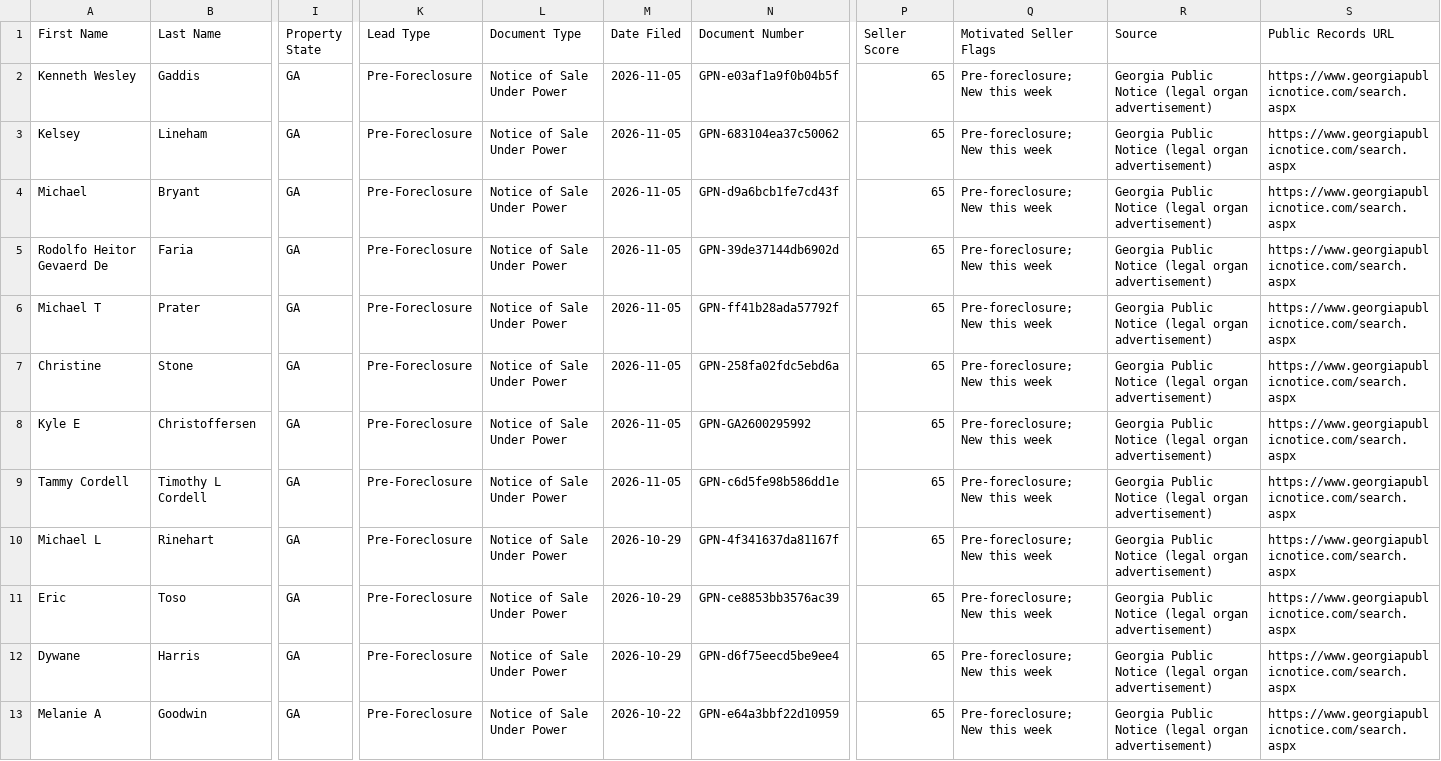
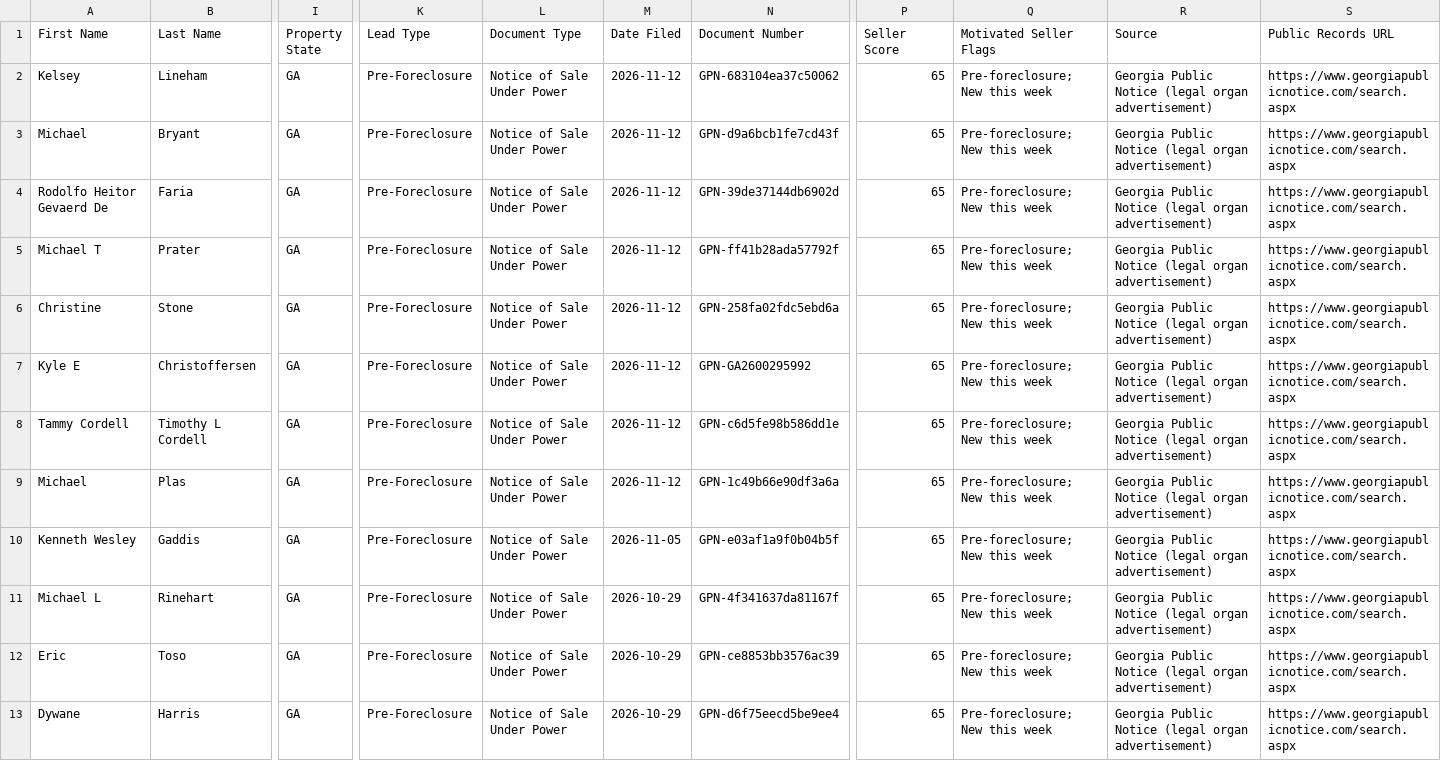
Before and after one commit to terrellkday/Cherokee-Leads-Scraper, a CSV file: dashboard/ghl_leads.csv, drawn as a sheet; only a part is shown, gaps mark what is left out; the shorter side is filled out with more unchanged rows; removed rows and columns are numbered as before the commit, all else as after; rows hold the shown columns only; the diff names each change by its address in the sheet, - before the commit and + after, or states it on an @@ line.

```diff
--- a/dashboard/ghl_leads.csv
+++ b/dashboard/ghl_leads.csv
+row 2: Kelsey | Lineham | GA | Pre-Foreclosure | Notice of Sale Under Power | 2026-11-12 | GPN-683104ea37c50062 | 65 | Pre-foreclosure; New this week | Georgia Public Notice (legal organ advertisement) | https://www.georgiapublicnotice.com/search.aspx
+row 3: Michael | Bryant | GA | Pre-Foreclosure | Notice of Sale Under Power | 2026-11-12 | GPN-d9a6bcb1fe7cd43f | 65 | Pre-foreclosure; New this week | Georgia Public Notice (legal organ advertisement) | https://www.georgiapublicnotice.com/search.aspx
+row 4: Rodolfo Heitor Gevaerd De | Faria | GA | Pre-Foreclosure | Notice of Sale Under Power | 2026-11-12 | GPN-39de37144db6902d | 65 | Pre-foreclosure; New this week | Georgia Public Notice (legal organ advertisement) | https://www.georgiapublicnotice.com/search.aspx
+row 5: Michael T | Prater | GA | Pre-Foreclosure | Notice of Sale Under Power | 2026-11-12 | GPN-ff41b28ada57792f | 65 | Pre-foreclosure; New this week | Georgia Public Notice (legal organ advertisement) | https://www.georgiapublicnotice.com/search.aspx
+row 6: Christine | Stone | GA | Pre-Foreclosure | Notice of Sale Under Power | 2026-11-12 | GPN-258fa02fdc5ebd6a | 65 | Pre-foreclosure; New this week | Georgia Public Notice (legal organ advertisement) | https://www.georgiapublicnotice.com/search.aspx
+row 7: Kyle E | Christoffersen | GA | Pre-Foreclosure | Notice of Sale Under Power | 2026-11-12 | GPN-GA2600295992 | 65 | Pre-foreclosure; New this week | Georgia Public Notice (legal organ advertisement) | https://www.georgiapublicnotice.com/search.aspx
+row 8: Tammy Cordell | Timothy L Cordell | GA | Pre-Foreclosure | Notice of Sale Under Power | 2026-11-12 | GPN-c6d5fe98b586dd1e | 65 | Pre-foreclosure; New this week | Georgia Public Notice (legal organ advertisement) | https://www.georgiapublicnotice.com/search.aspx
+row 9: Michael | Plas | GA | Pre-Foreclosure | Notice of Sale Under Power | 2026-11-12 | GPN-1c49b66e90df3a6a | 65 | Pre-foreclosure; New this week | Georgia Public Notice (legal organ advertisement) | https://www.georgiapublicnotice.com/search.aspx
-row 3: Kelsey | Lineham | GA | Pre-Foreclosure | Notice of Sale Under Power | 2026-11-05 | GPN-683104ea37c50062 | 65 | Pre-foreclosure; New this week | Georgia Public Notice (legal organ advertisement) | https://www.georgiapublicnotice.com/search.aspx
-row 4: Michael | Bryant | GA | Pre-Foreclosure | Notice of Sale Under Power | 2026-11-05 | GPN-d9a6bcb1fe7cd43f | 65 | Pre-foreclosure; New this week | Georgia Public Notice (legal organ advertisement) | https://www.georgiapublicnotice.com/search.aspx
-row 5: Rodolfo Heitor Gevaerd De | Faria | GA | Pre-Foreclosure | Notice of Sale Under Power | 2026-11-05 | GPN-39de37144db6902d | 65 | Pre-foreclosure; New this week | Georgia Public Notice (legal organ advertisement) | https://www.georgiapublicnotice.com/search.aspx
-row 6: Michael T | Prater | GA | Pre-Foreclosure | Notice of Sale Under Power | 2026-11-05 | GPN-ff41b28ada57792f | 65 | Pre-foreclosure; New this week | Georgia Public Notice (legal organ advertisement) | https://www.georgiapublicnotice.com/search.aspx
-row 7: Christine | Stone | GA | Pre-Foreclosure | Notice of Sale Under Power | 2026-11-05 | GPN-258fa02fdc5ebd6a | 65 | Pre-foreclosure; New this week | Georgia Public Notice (legal organ advertisement) | https://www.georgiapublicnotice.com/search.aspx
-row 8: Kyle E | Christoffersen | GA | Pre-Foreclosure | Notice of Sale Under Power | 2026-11-05 | GPN-GA2600295992 | 65 | Pre-foreclosure; New this week | Georgia Public Notice (legal organ advertisement) | https://www.georgiapublicnotice.com/search.aspx
-row 9: Tammy Cordell | Timothy L Cordell | GA | Pre-Foreclosure | Notice of Sale Under Power | 2026-11-05 | GPN-c6d5fe98b586dd1e | 65 | Pre-foreclosure; New this week | Georgia Public Notice (legal organ advertisement) | https://www.georgiapublicnotice.com/search.aspx
```
Also changed, not shown: data/ghl_leads.csv, 7 other files.
